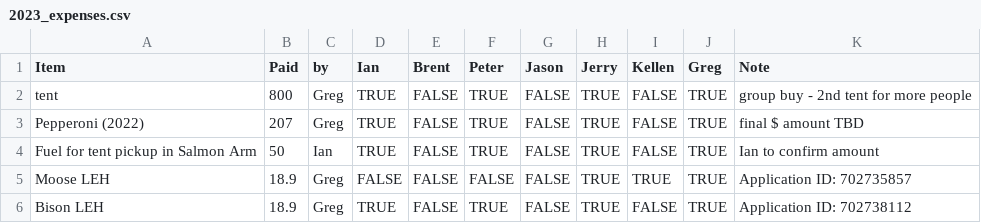
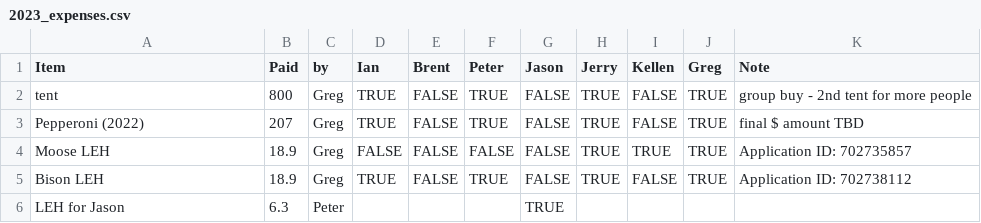
Before and after one commit to chiron18/2023tracking, a CSV file: 2023_expenses.csv, drawn as a sheet.

Commit message:
Add files via upload

```diff
--- a/2023_expenses.csv
+++ b/2023_expenses.csv
@@ -3,4 +3,4 @@ tent,800,Greg,TRUE,FALSE,TRUE,FALSE,TRUE,FALSE,TRUE,group buy - 2nd tent for mor
 Pepperoni (2022),207,Greg,TRUE,FALSE,TRUE,FALSE,TRUE,FALSE,TRUE,final $ amount TBD
-Fuel for tent pickup in Salmon Arm,50,Ian,TRUE,FALSE,TRUE,FALSE,TRUE,FALSE,TRUE,Ian to confirm amount
 Moose LEH,18.9,Greg,FALSE,FALSE,FALSE,FALSE,TRUE,TRUE,TRUE,"Application ID:		702735857"
 Bison LEH,18.9,Greg,TRUE,FALSE,TRUE,FALSE,TRUE,FALSE,TRUE,Application ID:  702738112
+LEH for Jason,6.3,Peter,,,,TRUE,,,,
```
